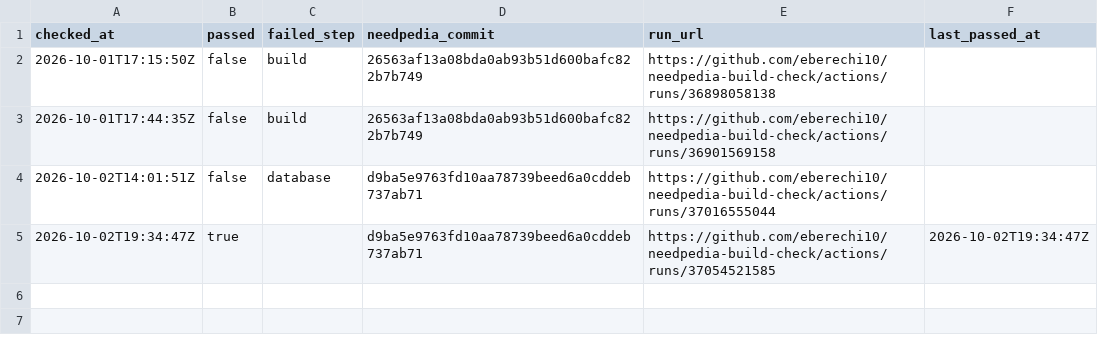
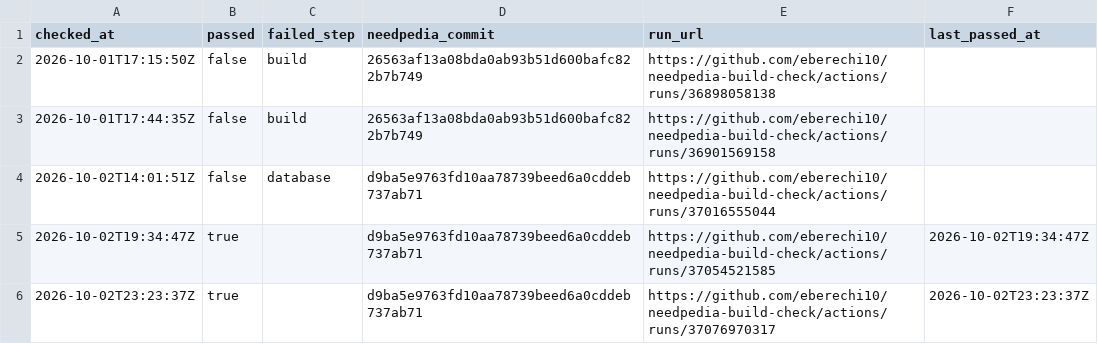
Before and after one commit to eberechi10/needpedia-build-check, a CSV file: results/history.csv, drawn as a sheet; the diff names each change by its address in the sheet, - before the commit and + after, or states it on an @@ line.

```diff
--- a/results/history.csv
+++ b/results/history.csv
+row 6: 2026-10-02T23:23:37Z | true |  | d9ba5e9763fd10aa78739beed6a0cddeb737ab71 | https://github.com/eberechi10/needpedia-build-check/actions/runs/37076970317 | 2026-10-02T23:23:37Z
```
Also changed, not shown: 2 other files.
